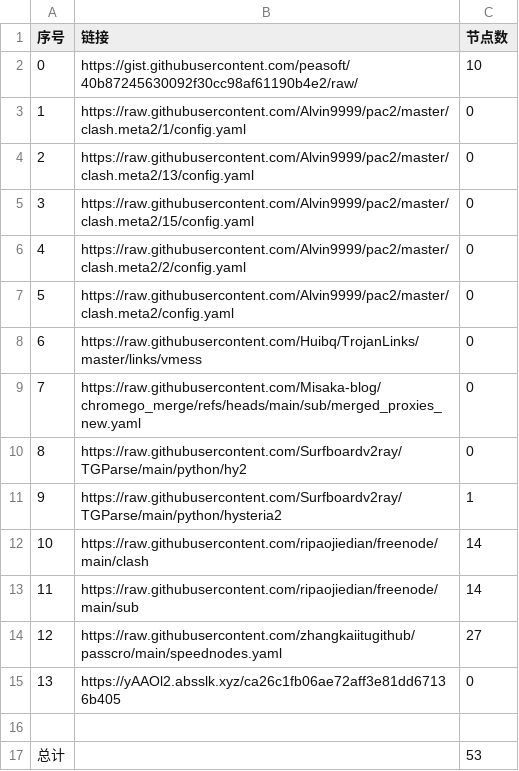
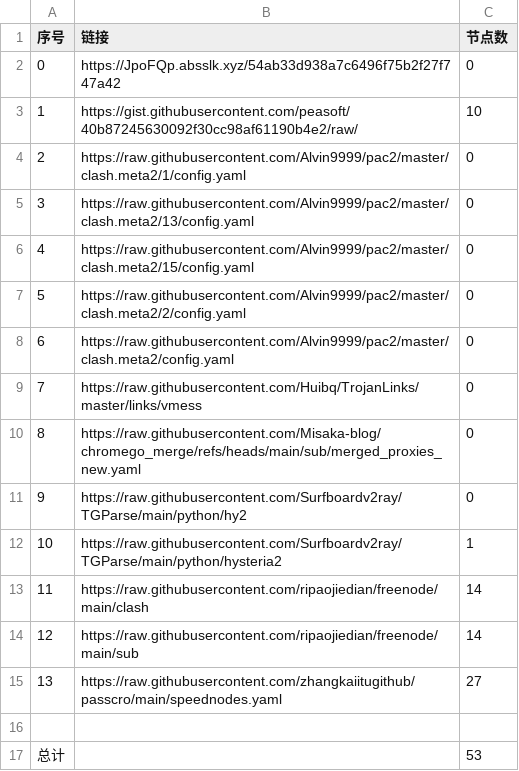
Before and after one commit to yxxyun/NoMoreWalls, a CSV file: list_result.csv, drawn as a sheet; removed rows and columns are numbered as before the commit, all else as after; the diff names each change by its address in the sheet, - before the commit and + after, or states it on an @@ line.

```diff
--- a/list_result.csv
+++ b/list_result.csv
+row 2: 0 | https://JpoFQp.absslk.xyz/54ab33d938a7c6496f75b2f27f747a42 | 0
@@ column A (序号) renumbered between rows 3 and 15 @@
-row 15: 13 | https://yAAOl2.absslk.xyz/ca26c1fb06ae72aff3e81dd67136b405 | 0
```
Also changed, not shown: 3 other files.
